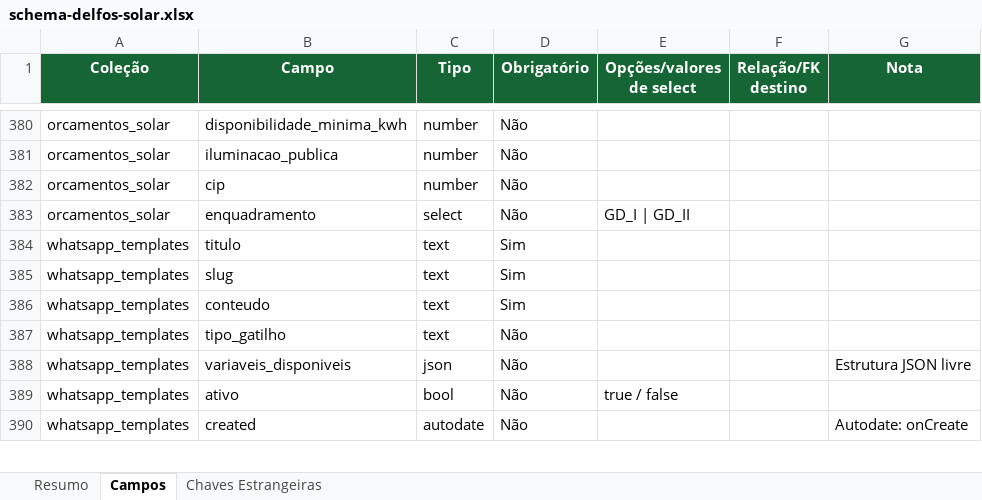
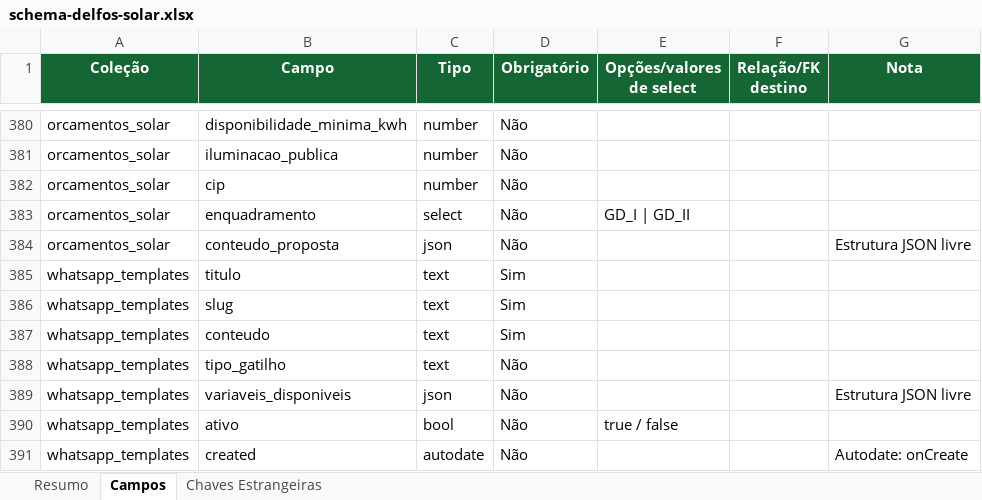
Before and after one commit to joaovictorbfuchs-cell/crm-delfos-solar-1m9ann9u0, an Excel workbook: public/schema-delfos-solar.xlsx, sheet Campos, drawn as a sheet; only a part is shown, gaps mark what is left out; values as stored, in another font and other column widths than the file's, no borders; the diff names each change by its address in the sheet, - before the commit and + after, or states it on an @@ line.

```diff
--- a/public/schema-delfos-solar.xlsx (sheet Campos)
+++ b/public/schema-delfos-solar.xlsx (sheet Campos)
+row 384: orcamentos_solar | conteudo_proposta | json | Não |  |  | Estrutura JSON livre
```
Also changed, not shown: sheet Resumo, 9 other files.
